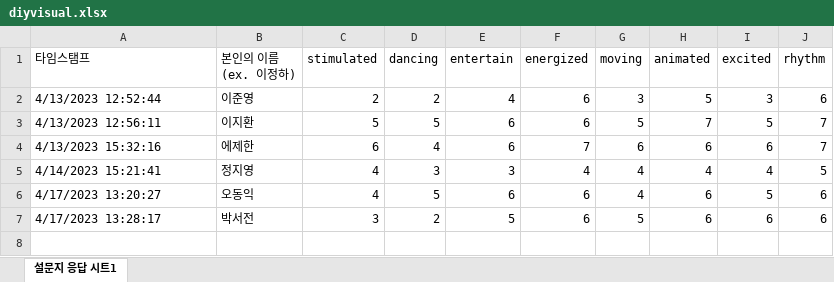
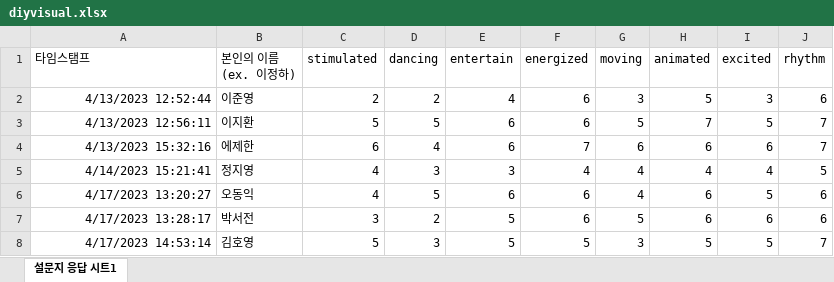
Before and after one commit to ChungHaLee/DIY-VIZ, an Excel workbook: diyvisual.xlsx, sheet 설문지 응답 시트1, drawn as a sheet; values as stored, in another font and other column widths than the file's, no borders; the diff names each change by its address in the sheet, - before the commit and + after, or states it on an @@ line.

```diff
--- a/diyvisual.xlsx (sheet 설문지 응답 시트1)
+++ b/diyvisual.xlsx (sheet 설문지 응답 시트1)
-A2:A7 alignment: left
+A2:A7 alignment: right
+row 8: 4/17/2023 14:53:14 | 김호영 | 5 | 3 | 5 | 5 | 3 | 5 | 5 | 7
```
Also changed, not shown: onlymusic.xlsx, 12 other files.
